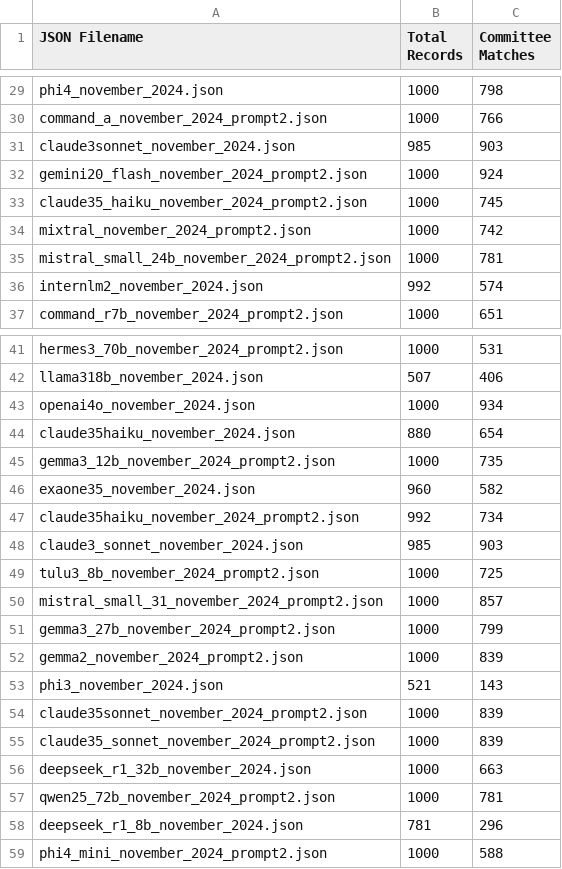
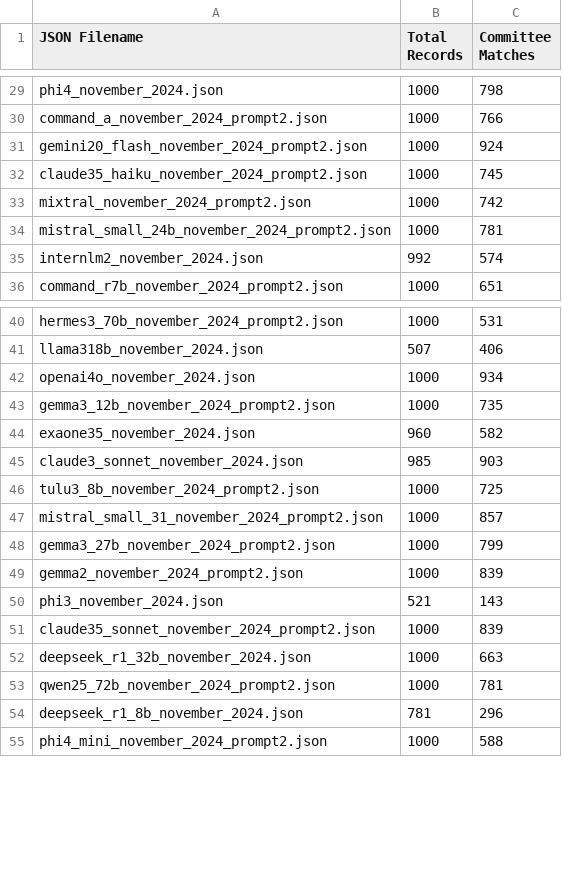
Before and after one commit to NHagar/LLM-Extraction-Challenge, a CSV file: fundraising-emails/summary_all_json.csv, drawn as a sheet; only a part is shown, gaps mark what is left out.

Commit message:
cleaning up

```diff
--- a/fundraising-emails/summary_all_json.csv
+++ b/fundraising-emails/summary_all_json.csv
@@ -30,3 +30,2 @@ phi4_november_2024.json,1000,798
 command_a_november_2024_prompt2.json,1000,766
-claude3sonnet_november_2024.json,985,903
 gemini20_flash_november_2024_prompt2.json,1000,924
@@ -43,6 +42,4 @@ llama318b_november_2024.json,507,406
 openai4o_november_2024.json,1000,934
-claude35haiku_november_2024.json,880,654
 gemma3_12b_november_2024_prompt2.json,1000,735
 exaone35_november_2024.json,960,582
-claude35haiku_november_2024_prompt2.json,992,734
 claude3_sonnet_november_2024.json,985,903
@@ -53,3 +50,2 @@ gemma2_november_2024_prompt2.json,1000,839
 phi3_november_2024.json,521,143
-claude35sonnet_november_2024_prompt2.json,1000,839
 claude35_sonnet_november_2024_prompt2.json,1000,839
```
